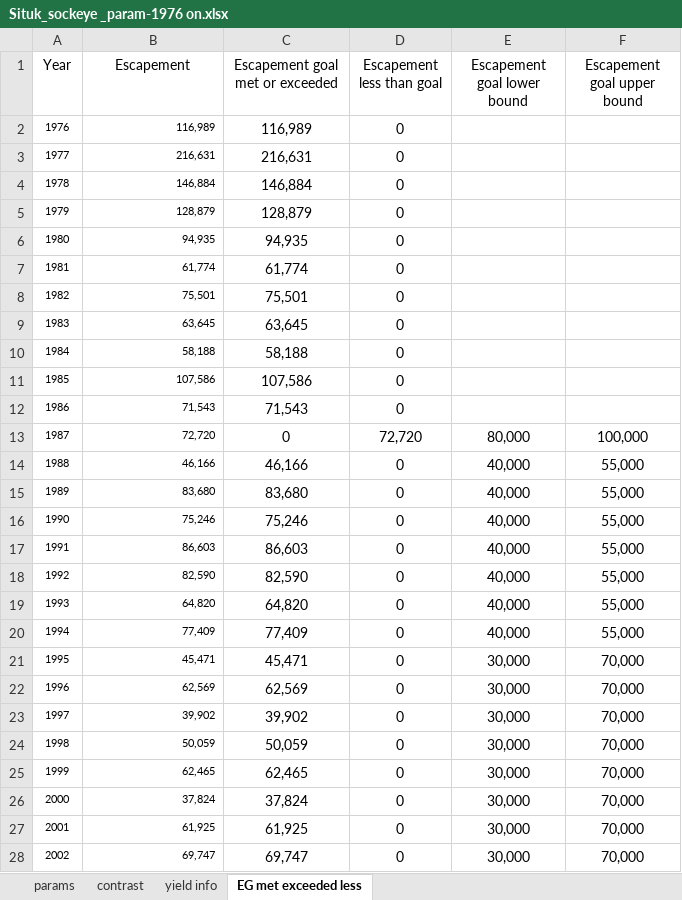
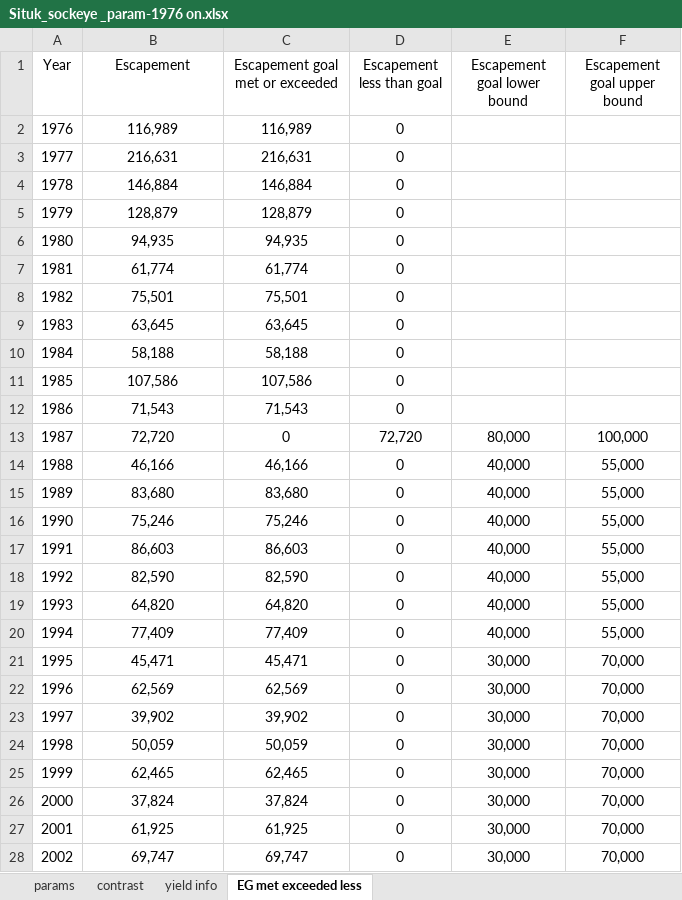
Before and after one commit to commfish/Situk_sockeye, an Excel workbook: Situk_sockeye _param-1976 on.xlsx, sheet EG met exceeded less, drawn as a sheet; only a part is shown; values as stored, in another font and other column widths than the file's, no borders; charts and pictures not drawn; 1 other sheet too large or unreadable and not compared; the diff covers the shown part only; the diff names each change by its address in the sheet, - before the commit and + after, or states it on an @@ line.

```diff
--- a/Situk_sockeye _param-1976 on.xlsx (sheet EG met exceeded less)
+++ b/Situk_sockeye _param-1976 on.xlsx (sheet EG met exceeded less)
@@ A2:B28 text size: larger @@
-B2:B28 alignment: right
+B2:B28 alignment: center
```
Also changed, not shown: cell formats elsewhere in this sheet, sheet params, sheet contrast, charts or pictures, 3 other files.
